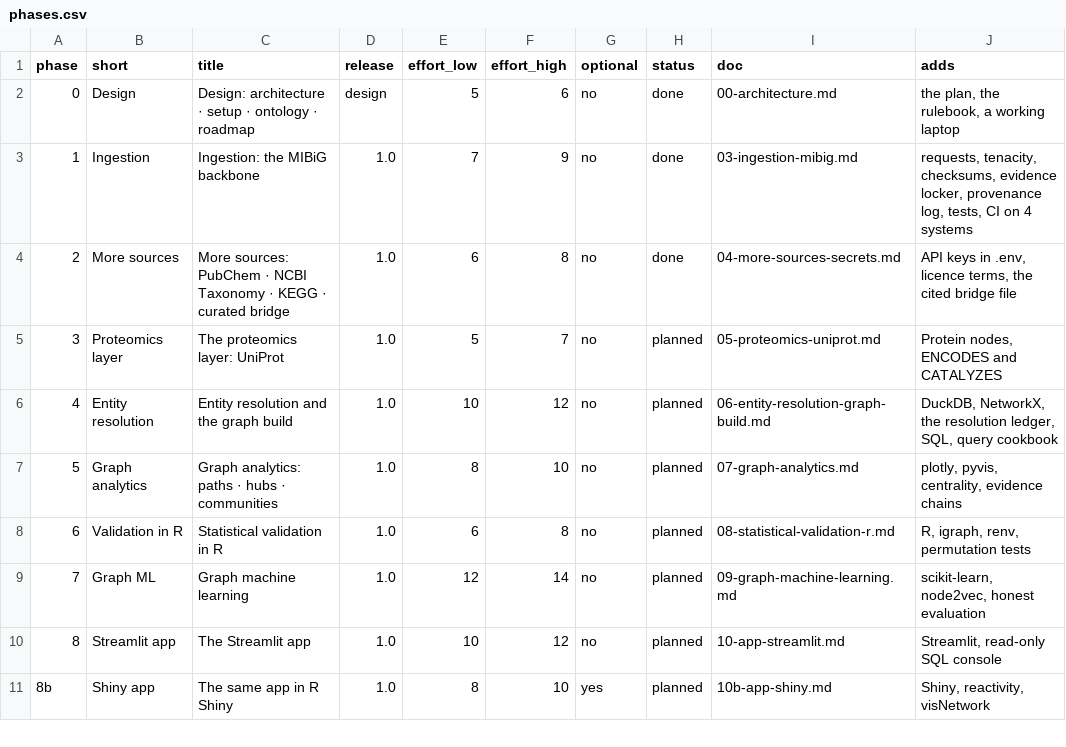
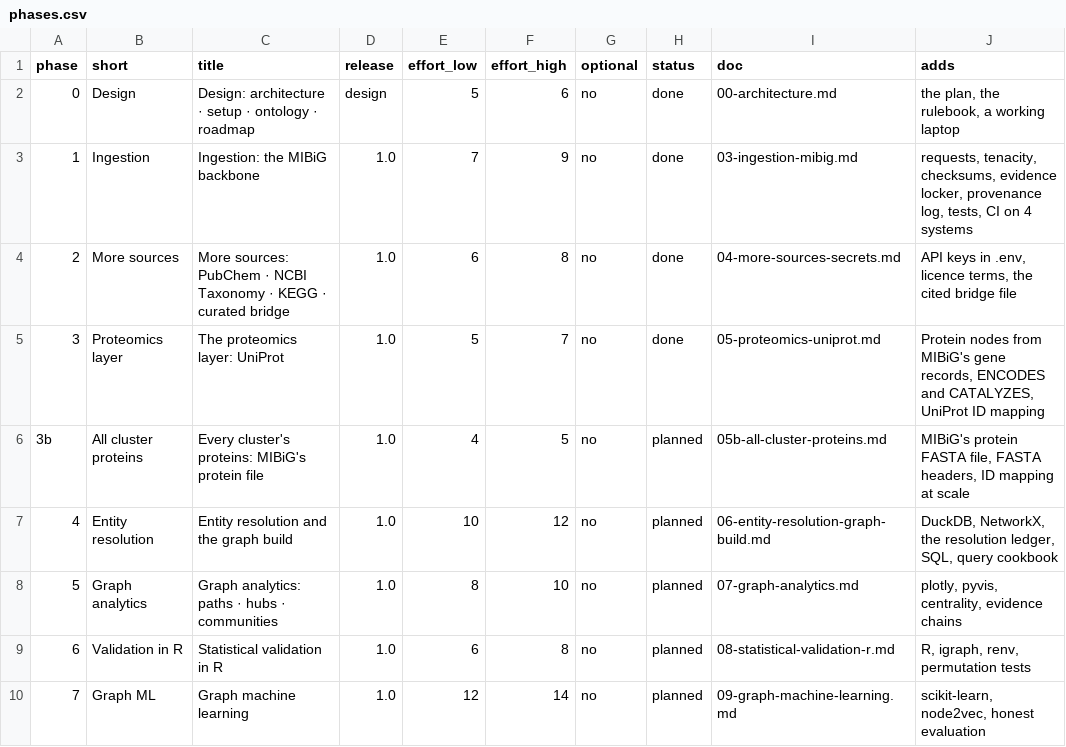
Before and after one commit to akannan2987/microbegraph, a CSV file: docs/phases.csv, drawn as a sheet; only a part is shown; the shorter side is filled out with more unchanged rows.

Commit message:
feat: add UniProt adapter and the protein layer
MIBiG gene records become Protein nodes with ENCODES and CATALYZES arrows, the ncbiprotein prefix, UniProt ID mapping kept as a snapshot with unmapped ids listed, tests from real captured answers, and Phase 3b in the plan.

```diff
--- a/docs/phases.csv
+++ b/docs/phases.csv
@@ -4,3 +4,4 @@ phase,short,title,release,effort_low,effort_high,optional,status,doc,adds
 2,More sources,More sources: PubChem · NCBI Taxonomy · KEGG · curated bridge,1.0,6,8,no,done,04-more-sources-secrets.md,"API keys in .env, licence terms, the cited bridge file"
-3,Proteomics layer,The proteomics layer: UniProt,1.0,5,7,no,planned,05-proteomics-uniprot.md,"Protein nodes, ENCODES and CATALYZES"
+3,Proteomics layer,The proteomics layer: UniProt,1.0,5,7,no,done,05-proteomics-uniprot.md,"Protein nodes from MIBiG's gene records, ENCODES and CATALYZES, UniProt ID mapping"
+3b,All cluster proteins,Every cluster's proteins: MIBiG's protein file,1.0,4,5,no,planned,05b-all-cluster-proteins.md,"MIBiG's protein FASTA file, FASTA headers, ID mapping at scale"
 4,Entity resolution,Entity resolution and the graph build,1.0,10,12,no,planned,06-entity-resolution-graph-build.md,"DuckDB, NetworkX, the resolution ledger, SQL, query cookbook"
```
Also changed, not shown: 47 other files.
